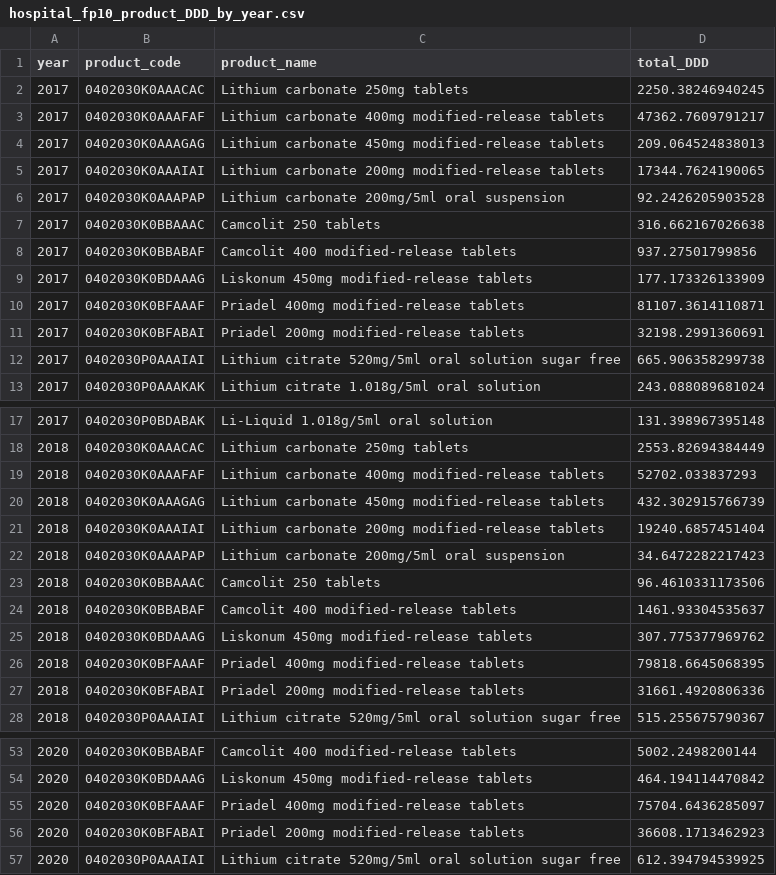
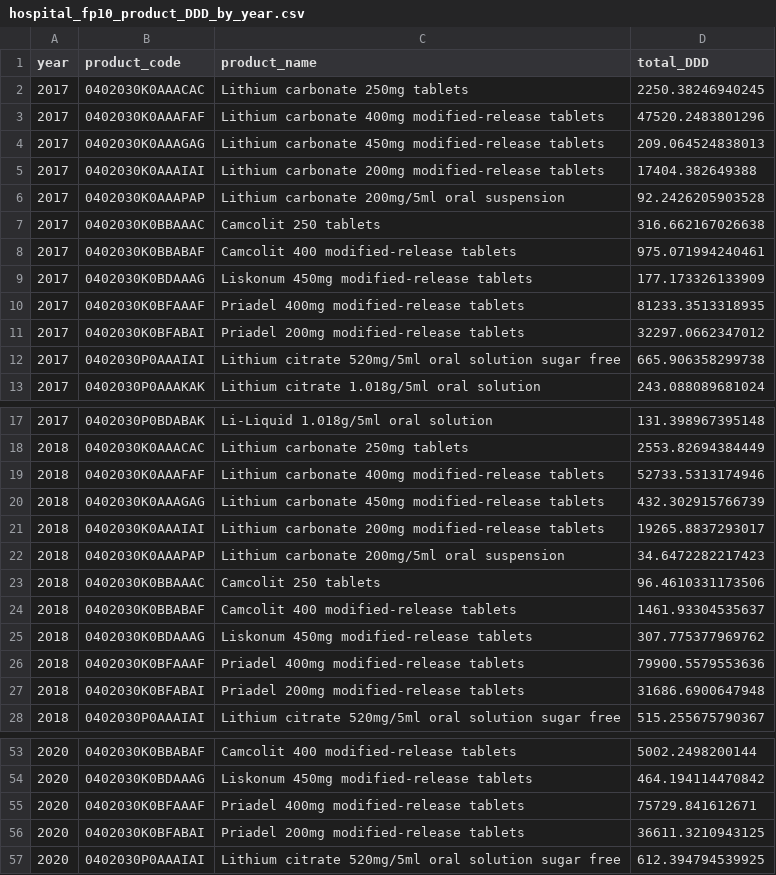
Before and after one commit to bennettoxford/lithium_project25, a CSV file: output/data/hospital_fp10_product_DDD_by_year.csv, drawn as a sheet; only a part is shown, gaps mark what is left out; the diff covers the shown part only.

Commit message:
regenerate outputs

```diff
--- a/output/data/hospital_fp10_product_DDD_by_year.csv
+++ b/output/data/hospital_fp10_product_DDD_by_year.csv
@@ -3 +3 @@
-"2017","0402030K0AAAFAF","Lithium carbonate 400mg modified-release tablets",47362.7609791217
+2017,"0402030K0AAAFAF","Lithium carbonate 400mg modified-release tablets",47520.2483801296
@@ -5 +5 @@
-"2017","0402030K0AAAIAI","Lithium carbonate 200mg modified-release tablets",17344.7624190065
+2017,"0402030K0AAAIAI","Lithium carbonate 200mg modified-release tablets",17404.382649388
@@ -8 +8 @@
-"2017","0402030K0BBABAF","Camcolit 400 modified-release tablets",937.27501799856
+2017,"0402030K0BBABAF","Camcolit 400 modified-release tablets",975.071994240461
@@ -10,2 +10,2 @@
-"2017","0402030K0BFAAAF","Priadel 400mg modified-release tablets",81107.3614110871
-"2017","0402030K0BFABAI","Priadel 200mg modified-release tablets",32198.2991360691
+2017,"0402030K0BFAAAF","Priadel 400mg modified-release tablets",81233.3513318935
+2017,"0402030K0BFABAI","Priadel 200mg modified-release tablets",32297.0662347012
@@ -19 +19 @@
-"2018","0402030K0AAAFAF","Lithium carbonate 400mg modified-release tablets",52702.033837293
+2018,"0402030K0AAAFAF","Lithium carbonate 400mg modified-release tablets",52733.5313174946
@@ -21 +21 @@
-"2018","0402030K0AAAIAI","Lithium carbonate 200mg modified-release tablets",19240.6857451404
+2018,"0402030K0AAAIAI","Lithium carbonate 200mg modified-release tablets",19265.8837293017
@@ -26,2 +26,2 @@
-"2018","0402030K0BFAAAF","Priadel 400mg modified-release tablets",79818.6645068395
-"2018","0402030K0BFABAI","Priadel 200mg modified-release tablets",31661.4920806336
+2018,"0402030K0BFAAAF","Priadel 400mg modified-release tablets",79900.5579553636
+2018,"0402030K0BFABAI","Priadel 200mg modified-release tablets",31686.6900647948
@@ -55,2 +55,2 @@
-"2020","0402030K0BFAAAF","Priadel 400mg modified-release tablets",75704.6436285097
-"2020","0402030K0BFABAI","Priadel 200mg modified-release tablets",36608.1713462923
+2020,"0402030K0BFAAAF","Priadel 400mg modified-release tablets",75729.841612671
+2020,"0402030K0BFABAI","Priadel 200mg modified-release tablets",36611.3210943125
```
Also changed, not shown: 18 edited cells elsewhere in this file, output/data/hospital_fp10_DDD_by_region_2024.csv, output/data/hospital_fp10_DDD_by_year_region.csv, 8 other files.
